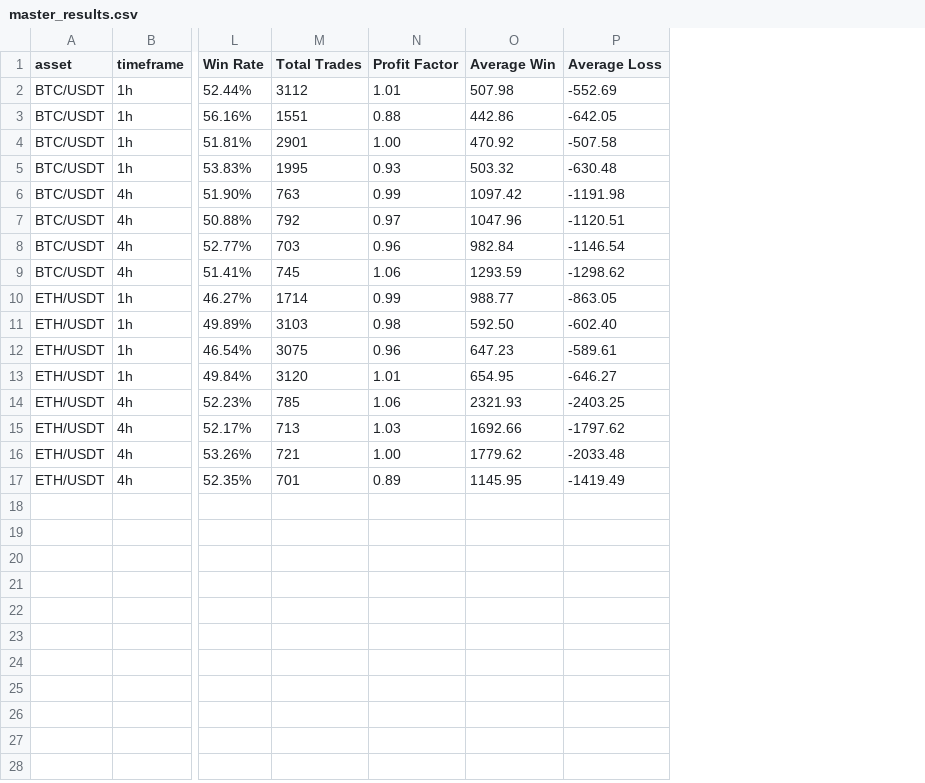
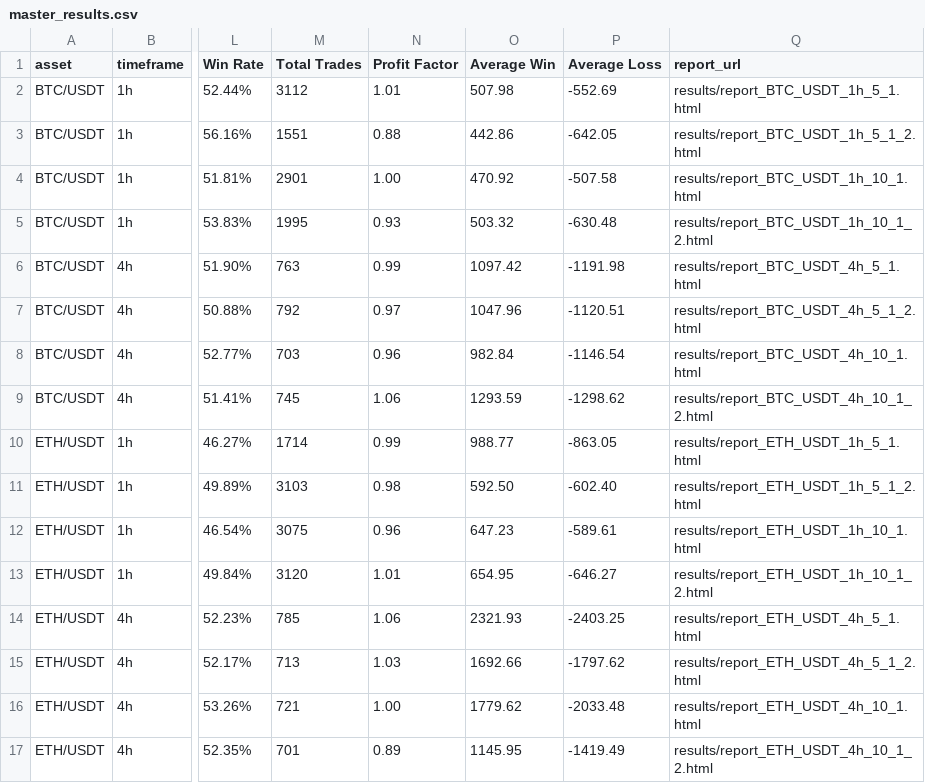
Before and after one commit to vipultanwr/EnsembleTA, a CSV file: results/master_results.csv, drawn as a sheet; only a part is shown, gaps mark what is left out; the diff names each change by its address in the sheet, - before the commit and + after, or states it on an @@ line.

Commit message:
Feat: Add interactive HTML results dashboard
- Created an interactive HTML dashboard () to display master results using DataTables.js.
- Added a  script to create the dashboard from .
- Modified the orchestration to generate a unique QuantStats report for every backtest run.
- The dashboard rows are clickable and link to the detailed HTML report for each run.

```diff
--- a/results/master_results.csv
+++ b/results/master_results.csv
+column Q (report_url), rows 2-17: results/report_BTC_USDT_1h_5_1.html | results/report_BTC_USDT_1h_5_1_2.html | results/report_BTC_USDT_1h_10_1.html | results/report_BTC_USDT_1h_10_1_2.html | results/report_BTC_USDT_4h_5_1.html | results/report_BTC_USDT_4h_5_1_2.html | results/report_BTC_USDT_4h_10_1.html | results/report_BTC_USDT_4h_10_1_2.html | results/report_ETH_USDT_1h_5_1.html | results/report_ETH_USDT_1h_5_1_2.html | results/report_ETH_USDT_1h_10_1.html | results/report_ETH_USDT_1h_10_1_2.html | results/report_ETH_USDT_4h_5_1.html | results/report_ETH_USDT_4h_5_1_2.html | results/report_ETH_USDT_4h_10_1.html | results/report_ETH_USDT_4h_10_1_2.html
```
Also changed, not shown: 24 other files.
